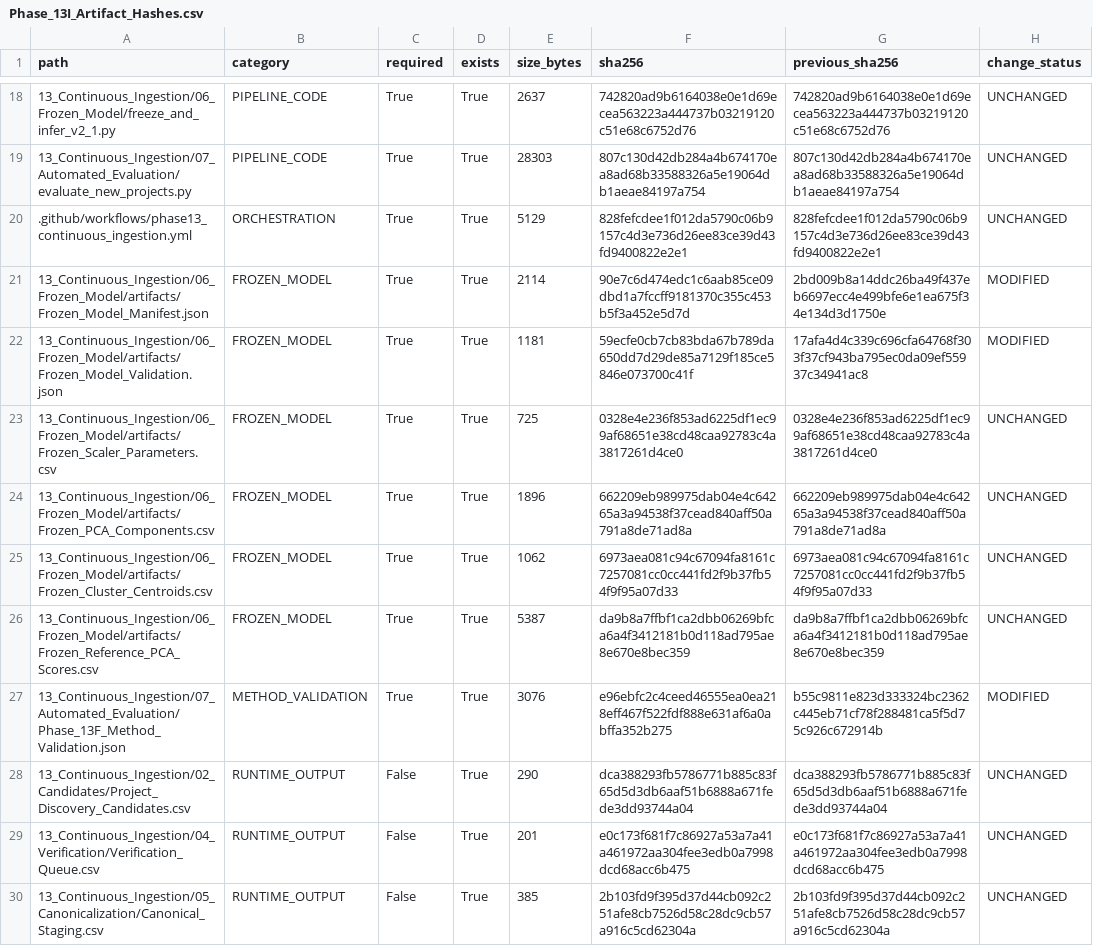
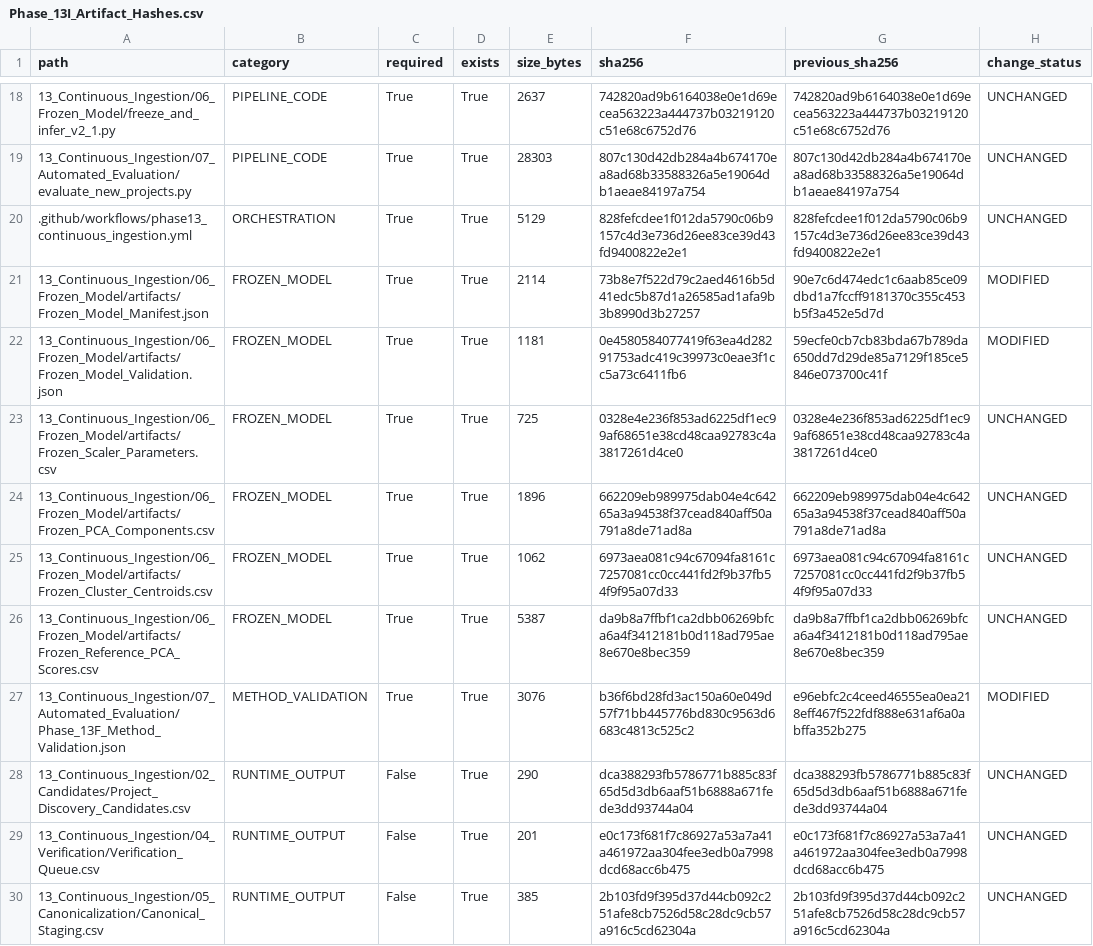
Before and after one commit to Shash-ai/Semiconductor-Credit-Risk-ML, a CSV file: 13_Continuous_Ingestion/08_Governance/Phase_13I_Artifact_Hashes.csv, drawn as a sheet; only a part is shown, gaps mark what is left out.

```diff
--- a/13_Continuous_Ingestion/08_Governance/Phase_13I_Artifact_Hashes.csv
+++ b/13_Continuous_Ingestion/08_Governance/Phase_13I_Artifact_Hashes.csv
@@ -20,4 +20,4 @@ path,category,required,exists,size_bytes,sha256,previous_sha256,change_status
 .github/workflows/phase13_continuous_ingestion.yml,ORCHESTRATION,True,True,5129,828fefcdee1f012da5790c06b9157c4d3e736d26ee83ce39d43fd9400822e2e1,828fefcdee1f012da5790c06b9157c4d3e736d26ee83ce39d43fd9400822e2e1,UNCHANGED
-13_Continuous_Ingestion/06_Frozen_Model/artifacts/Frozen_Model_Manifest.json,FROZEN_MODEL,True,True,2114,90e7c6d474edc1c6aab85ce09dbd1a7fccff9181370c355c453b5f3a452e5d7d,2bd009b8a14ddc26ba49f437eb6697ecc4e499bfe6e1ea675f34e134d3d1750e,MODIFIED
-13_Continuous_Ingestion/06_Frozen_Model/artifacts/Frozen_Model_Validation.json,FROZEN_MODEL,True,True,1181,59ecfe0cb7cb83bda67b789da650dd7d29de85a7129f185ce5846e073700c41f,17afa4d4c339c696cfa64768f303f37cf943ba795ec0da09ef55937c34941ac8,MODIFIED
+13_Continuous_Ingestion/06_Frozen_Model/artifacts/Frozen_Model_Manifest.json,FROZEN_MODEL,True,True,2114,73b8e7f522d79c2aed4616b5d41edc5b87d1a26585ad1afa9b3b8990d3b27257,90e7c6d474edc1c6aab85ce09dbd1a7fccff9181370c355c453b5f3a452e5d7d,MODIFIED
+13_Continuous_Ingestion/06_Frozen_Model/artifacts/Frozen_Model_Validation.json,FROZEN_MODEL,True,True,1181,0e4580584077419f63ea4d28291753adc419c39973c0eae3f1cc5a73c6411fb6,59ecfe0cb7cb83bda67b789da650dd7d29de85a7129f185ce5846e073700c41f,MODIFIED
 13_Continuous_Ingestion/06_Frozen_Model/artifacts/Frozen_Scaler_Parameters.csv,FROZEN_MODEL,True,True,725,0328e4e236f853ad6225df1ec99af68651e38cd48caa92783c4a3817261d4ce0,0328e4e236f853ad6225df1ec99af68651e38cd48caa92783c4a3817261d4ce0,UNCHANGED
@@ -26,3 +26,3 @@ path,category,required,exists,size_bytes,sha256,previous_sha256,change_status
 13_Continuous_Ingestion/06_Frozen_Model/artifacts/Frozen_Reference_PCA_Scores.csv,FROZEN_MODEL,True,True,5387,da9b8a7ffbf1ca2dbb06269bfca6a4f3412181b0d118ad795ae8e670e8bec359,da9b8a7ffbf1ca2dbb06269bfca6a4f3412181b0d118ad795ae8e670e8bec359,UNCHANGED
-13_Continuous_Ingestion/07_Automated_Evaluation/Phase_13F_Method_Validation.json,METHOD_VALIDATION,True,True,3076,e96ebfc2c4ceed46555ea0ea218eff467f522fdf888e631af6a0abffa352b275,b55c9811e823d333324bc2362c445eb71cf78f288481ca5f5d75c926c672914b,MODIFIED
+13_Continuous_Ingestion/07_Automated_Evaluation/Phase_13F_Method_Validation.json,METHOD_VALIDATION,True,True,3076,b36f6bd28fd3ac150a60e049d57f71bb445776bd830c9563d6683c4813c525c2,e96ebfc2c4ceed46555ea0ea218eff467f522fdf888e631af6a0abffa352b275,MODIFIED
 13_Continuous_Ingestion/02_Candidates/Project_Discovery_Candidates.csv,RUNTIME_OUTPUT,False,True,290,dca388293fb5786771b885c83f65d5d3db6aaf51b6888a671fede3dd93744a04,dca388293fb5786771b885c83f65d5d3db6aaf51b6888a671fede3dd93744a04,UNCHANGED
```
Also changed, not shown: 13_Continuous_Ingestion/08_Governance/Phase_13I_Change_Register.csv, 10 other files.
